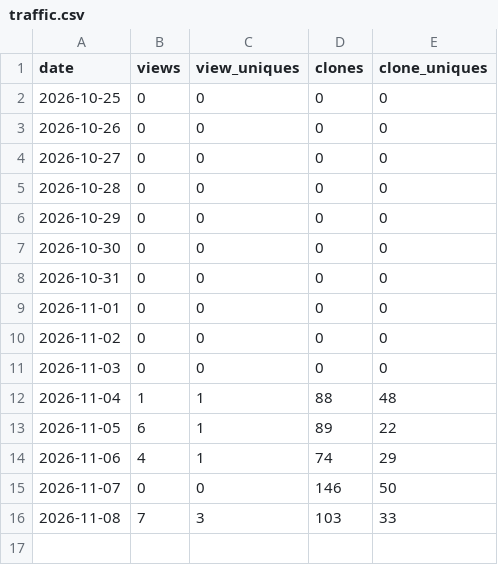
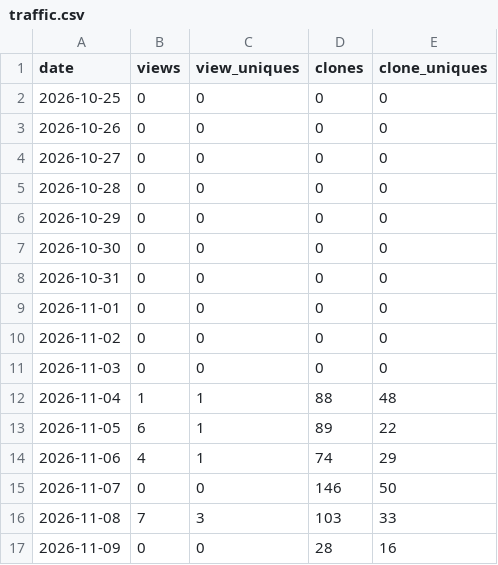
Before and after one commit to matthewrball/linklite, a CSV file: traffic.csv, drawn as a sheet; the diff names each change by its address in the sheet, - before the commit and + after, or states it on an @@ line.

Commit message:
Traffic and download stats 2026-11-10 (hermes-air)

```diff
--- a/traffic.csv
+++ b/traffic.csv
+row 17: 2026-11-09 | 0 | 0 | 28 | 16
```
